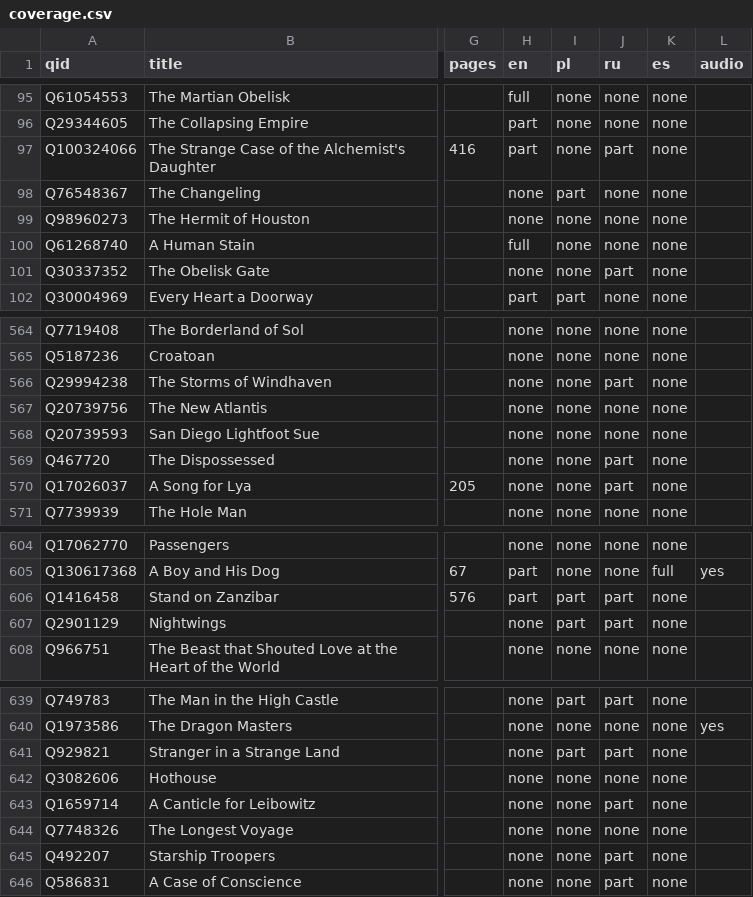
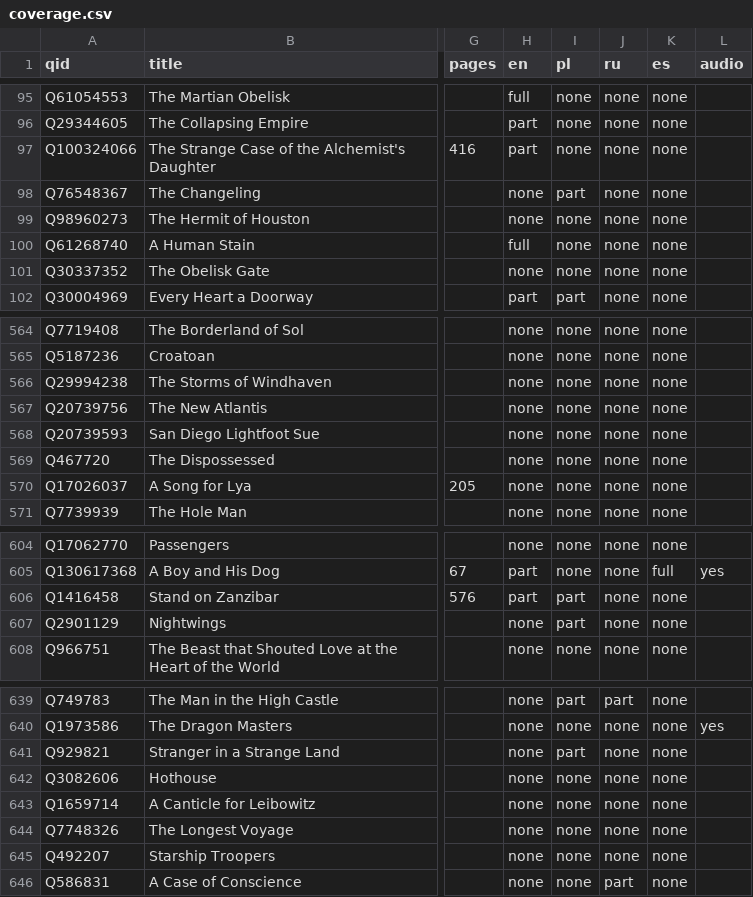
Before and after one commit to foteev/unoebasta, a CSV file: data/coverage.csv, drawn as a sheet; only a part is shown, gaps mark what is left out; the diff covers the shown part only; the diff names each change by its address in the sheet, - before the commit and + after, or states it on an @@ line.

```diff
--- a/data/coverage.csv
+++ b/data/coverage.csv
-J97 (ru): part
+J97 (ru): none
-J101 (ru): part
+J101 (ru): none
-J566 (ru): part
+J566 (ru): none
-J569:J570 (ru): part
+J569:J570 (ru): none
-J606:J607 (ru): part
+J606:J607 (ru): none
-J641 (ru): part
+J641 (ru): none
-J643 (ru): part
+J643 (ru): none
-J645 (ru): part
+J645 (ru): none
```
Also changed, not shown: 37 edited cells elsewhere in this file, 15 other files.
